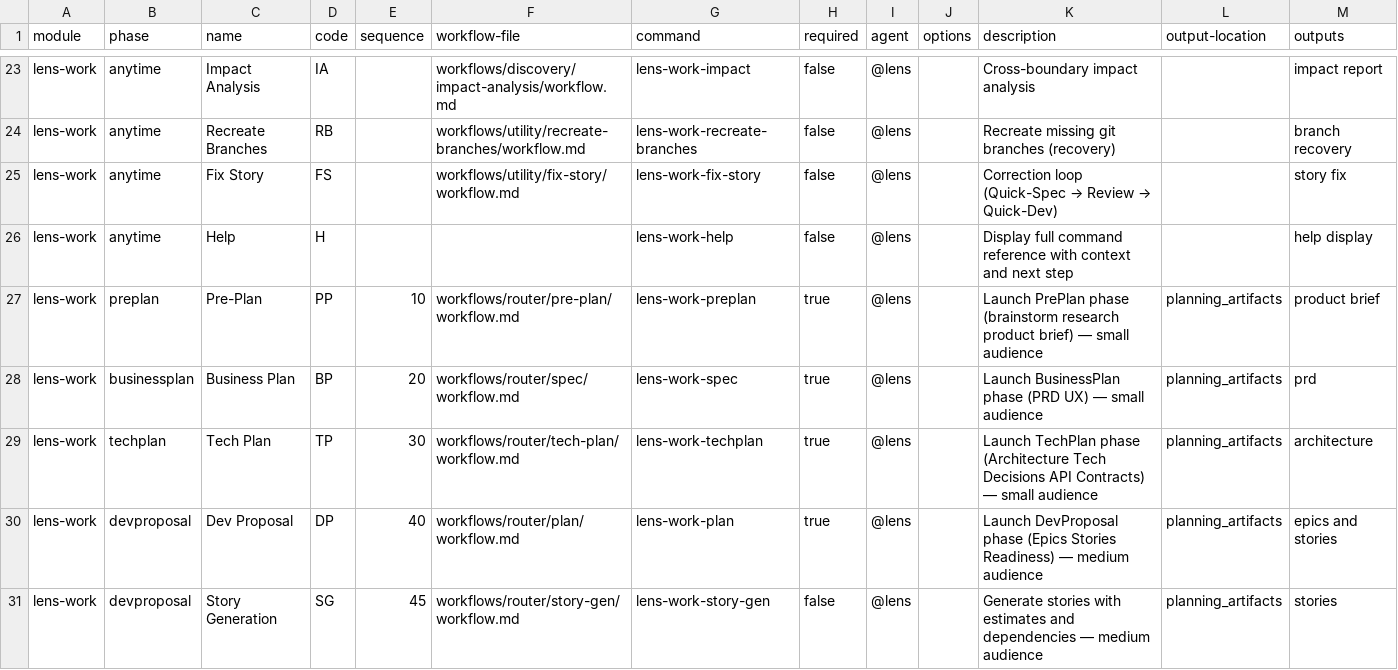
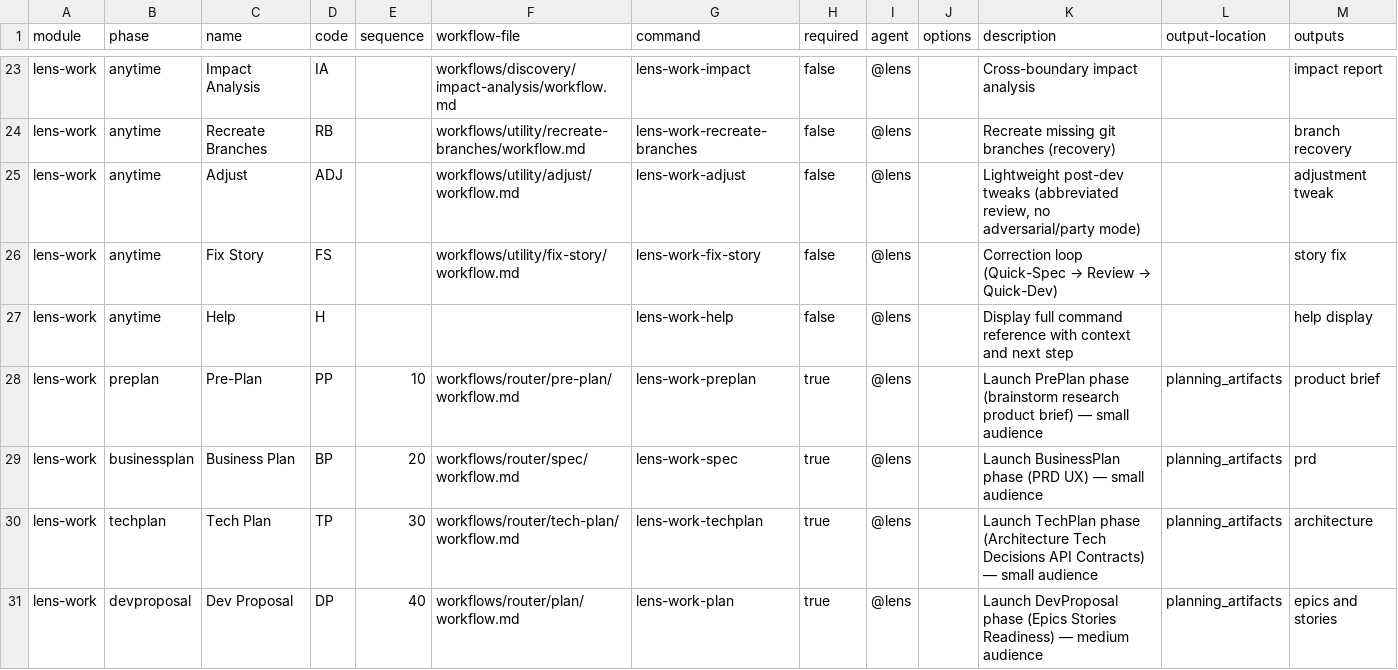
Before and after one commit to crisweber2600/Lens.Core.Src, a CSV file: _bmad/lens-work/module-help.csv, drawn as a sheet; only a part is shown, gaps mark what is left out; the shorter side is filled out with more unchanged rows; the diff names each change by its address in the sheet, - before the commit and + after, or states it on an @@ line.

Commit message:
feat: add #adjust utility workflow for lightweight post-dev tweaks
- New workflow: _bmad/lens-work/workflows/utility/adjust/workflow.md
- Full prompt: .github/prompts/lens-work.adjust.prompt.md
- IDE stubs: .cursor/commands/ and .claude/commands/
- Registered in: workflow-manifest, files-manifest, module-help
- Added to Utility command group in both agent configs
- Added subPrompt registry entries for adjust and fix-story
- Ceremony: abbreviated review, advisory constitution, no adversarial/party mode
- Scope guards: <=5 files, <=100 lines (warn + override if exceeded)

```diff
--- a/_bmad/lens-work/module-help.csv
+++ b/_bmad/lens-work/module-help.csv
+row 25: lens-work | anytime | Adjust | ADJ |  | workflows/utility/adjust/workflow.md | lens-work-adjust | false | @lens |  | Lightweight post-dev tweaks (abbreviated review, no adversarial/party mode) |  | adjustment tweak
```
Also changed, not shown: _bmad/_config/files-manifest.csv, _bmad/_config/workflow-manifest.csv, 6 other files.
